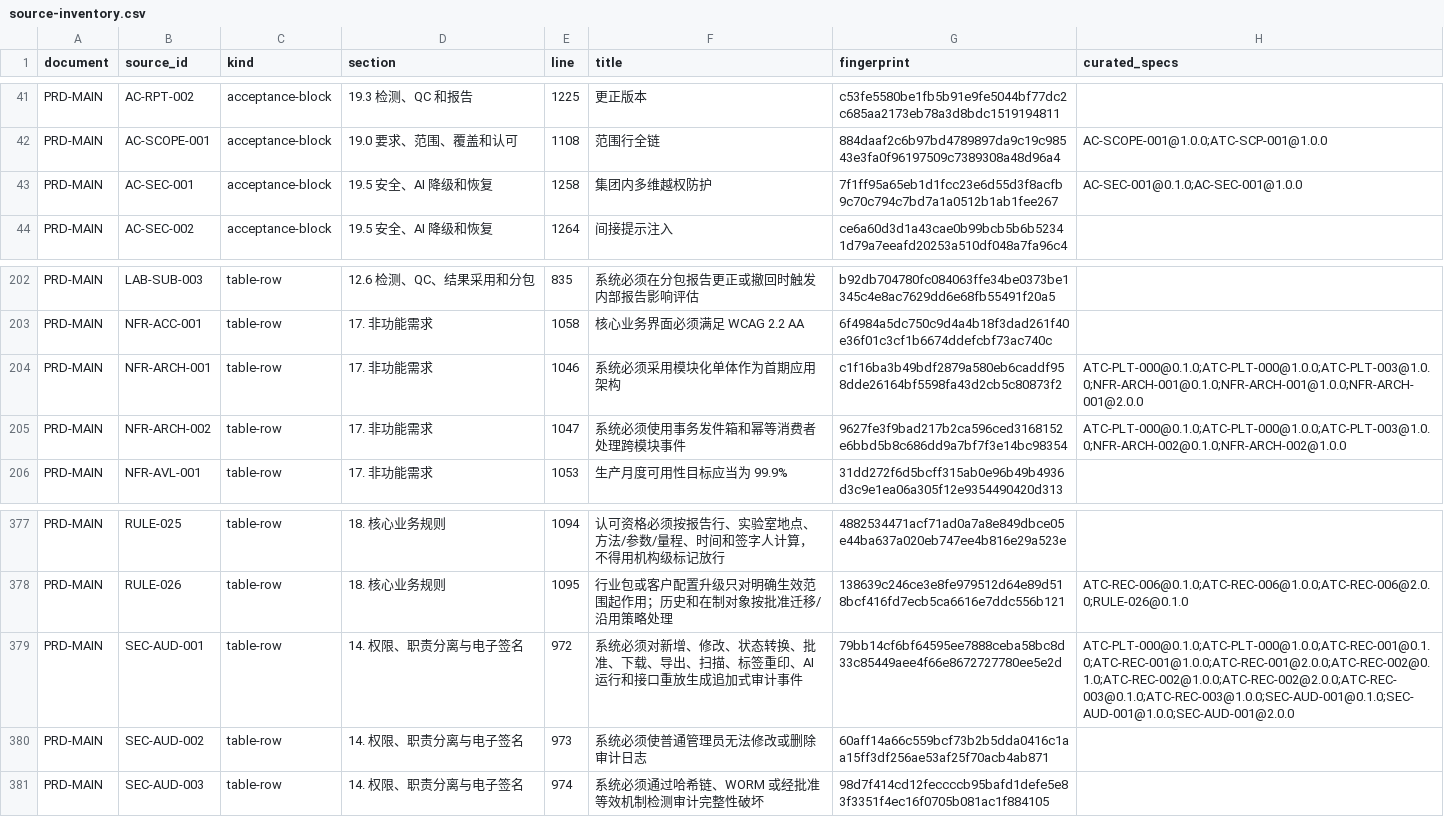
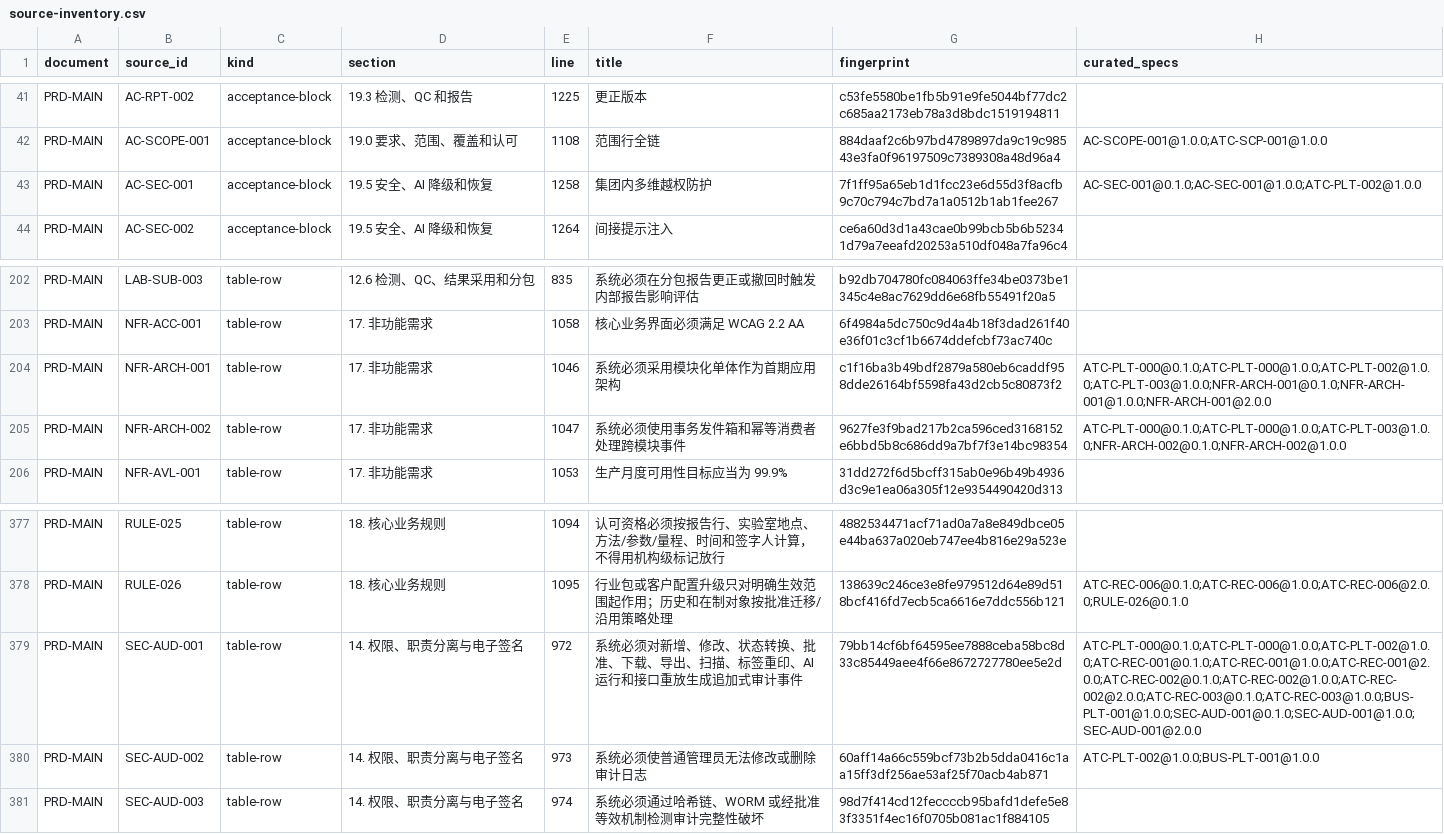
Before and after one commit to garyyue2019/OpenLIMS, a CSV file: generated/spec/source-inventory.csv, drawn as a sheet; only a part is shown, gaps mark what is left out.

```diff
--- a/generated/spec/source-inventory.csv
+++ b/generated/spec/source-inventory.csv
@@ -42,3 +42,3 @@ PRD-MAIN,AC-RPT-002,acceptance-block,19.3 检测、QC 和报告,1225,更正版
 PRD-MAIN,AC-SCOPE-001,acceptance-block,19.0 要求、范围、覆盖和认可,1108,范围行全链,884daaf2c6b97bd4789897da9c19c98543e3fa0f96197509c7389308a48d96a4,AC-SCOPE-001@1.0.0;ATC-SCP-001@1.0.0
-PRD-MAIN,AC-SEC-001,acceptance-block,19.5 安全、AI 降级和恢复,1258,集团内多维越权防护,7f1ff95a65eb1d1fcc23e6d55d3f8acfb9c70c794c7bd7a1a0512b1ab1fee267,AC-SEC-001@0.1.0;AC-SEC-001@1.0.0
+PRD-MAIN,AC-SEC-001,acceptance-block,19.5 安全、AI 降级和恢复,1258,集团内多维越权防护,7f1ff95a65eb1d1fcc23e6d55d3f8acfb9c70c794c7bd7a1a0512b1ab1fee267,AC-SEC-001@0.1.0;AC-SEC-001@1.0.0;ATC-PLT-002@1.0.0
 PRD-MAIN,AC-SEC-002,acceptance-block,19.5 安全、AI 降级和恢复,1264,间接提示注入,ce6a60d3d1a43cae0b99bcb5b6b52341d79a7eeafd20253a510df048a7fa96c4,
@@ -203,3 +203,3 @@ PRD-MAIN,LAB-SUB-003,table-row,12.6 检测、QC、结果采用和分包,835,系
 PRD-MAIN,NFR-ACC-001,table-row,17. 非功能需求,1058,核心业务界面必须满足 WCAG 2.2 AA,6f4984a5dc750c9d4a4b18f3dad261f40e36f01c3cf1b6674ddefcbf73ac740c,
-PRD-MAIN,NFR-ARCH-001,table-row,17. 非功能需求,1046,系统必须采用模块化单体作为首期应用架构,c1f16ba3b49bdf2879a580eb6caddf958dde26164bf5598fa43d2cb5c80873f2,ATC-PLT-000@0.1.0;ATC-PLT-000@1.0.0;ATC-PLT-003@1.0.0;NFR-ARCH-001@0.1.0;NFR-ARCH-001@1.0.0;NFR-ARCH-001@2.0.0
+PRD-MAIN,NFR-ARCH-001,table-row,17. 非功能需求,1046,系统必须采用模块化单体作为首期应用架构,c1f16ba3b49bdf2879a580eb6caddf958dde26164bf5598fa43d2cb5c80873f2,ATC-PLT-000@0.1.0;ATC-PLT-000@1.0.0;ATC-PLT-002@1.0.0;ATC-PLT-003@1.0.0;NFR-ARCH-001@0.1.0;NFR-ARCH-001@1.0.0;NFR-ARCH-001@2.0.0
 PRD-MAIN,NFR-ARCH-002,table-row,17. 非功能需求,1047,系统必须使用事务发件箱和幂等消费者处理跨模块事件,9627fe3f9bad217b2ca596ced3168152e6bbd5b8c686dd9a7bf7f3e14bc98354,ATC-PLT-000@0.1.0;ATC-PLT-000@1.0.0;ATC-PLT-003@1.0.0;NFR-ARCH-002@0.1.0;NFR-ARCH-002@1.0.0
@@ -378,4 +378,4 @@ PRD-MAIN,RULE-025,table-row,18. 核心业务规则,1094,认可资格必须按报
 PRD-MAIN,RULE-026,table-row,18. 核心业务规则,1095,行业包或客户配置升级只对明确生效范围起作用；历史和在制对象按批准迁移/沿用策略处理,138639c246ce3e8fe979512d64e89d518bcf416fd7ecb5ca6616e7ddc556b121,ATC-REC-006@0.1.0;ATC-REC-006@1.0.0;ATC-REC-006@2.0.0;RULE-026@0.1.0
-PRD-MAIN,SEC-AUD-001,table-row,14. 权限、职责分离与电子签名,972,系统必须对新增、修改、状态转换、批准、下载、导出、扫描、标签重印、AI 运行和接口重放生成追加式审计事件,79bb14cf6bf64595ee7888ceba58bc8d33c85449aee4f66e8672727780ee5e2d,ATC-PLT-000@0.1.0;ATC-PLT-000@1.0.0;ATC-REC-001@0.1.0;ATC-REC-001@1.0.0;ATC-REC-001@2.0.0;ATC-REC-002@0.1.0;ATC-REC-002@1.0.0;ATC-REC-002@2.0.0;ATC-REC-003@0.1.0;ATC-REC-003@1.0.0;SEC-AUD-001@0.1.0;SEC-AUD-001@1.0.0;SEC-AUD-001@2.0.0
-PRD-MAIN,SEC-AUD-002,table-row,14. 权限、职责分离与电子签名,973,系统必须使普通管理员无法修改或删除审计日志,60aff14a66c559bcf73b2b5dda0416c1aa15ff3df256ae53af25f70acb4ab871,
+PRD-MAIN,SEC-AUD-001,table-row,14. 权限、职责分离与电子签名,972,系统必须对新增、修改、状态转换、批准、下载、导出、扫描、标签重印、AI 运行和接口重放生成追加式审计事件,79bb14cf6bf64595ee7888ceba58bc8d33c85449aee4f66e8672727780ee5e2d,ATC-PLT-000@0.1.0;ATC-PLT-000@1.0.0;ATC-PLT-002@1.0.0;ATC-REC-001@0.1.0;ATC-REC-001@1.0.0;ATC-REC-001@2.0.0;ATC-REC-002@0.1.0;ATC-REC-002@1.0.0;ATC-REC-002@2.0.0;ATC-REC-003@0.1.0;ATC-REC-003@1.0.0;BUS-PLT-001@1.0.0;SEC-AUD-001@0.1.0;SEC-AUD-001@1.0.0;SEC-AUD-001@2.0.0
+PRD-MAIN,SEC-AUD-002,table-row,14. 权限、职责分离与电子签名,973,系统必须使普通管理员无法修改或删除审计日志,60aff14a66c559bcf73b2b5dda0416c1aa15ff3df256ae53af25f70acb4ab871,ATC-PLT-002@1.0.0;BUS-PLT-001@1.0.0
 PRD-MAIN,SEC-AUD-003,table-row,14. 权限、职责分离与电子签名,974,系统必须通过哈希链、WORM 或经批准等效机制检测审计完整性破坏,98d7f414cd12feccccb95bafd1defe5e83f3351f4ec16f0705b081ac1f884105,
```
Also changed, not shown: generated/spec/traceability.csv, 21 other files.
